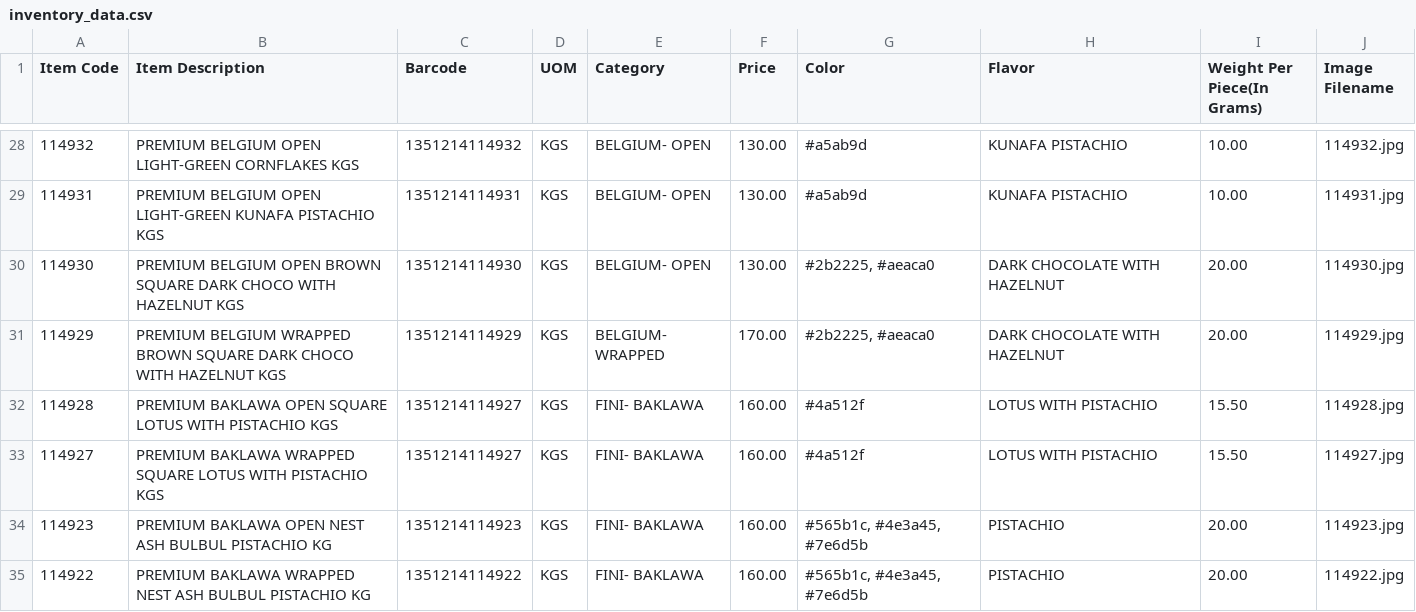
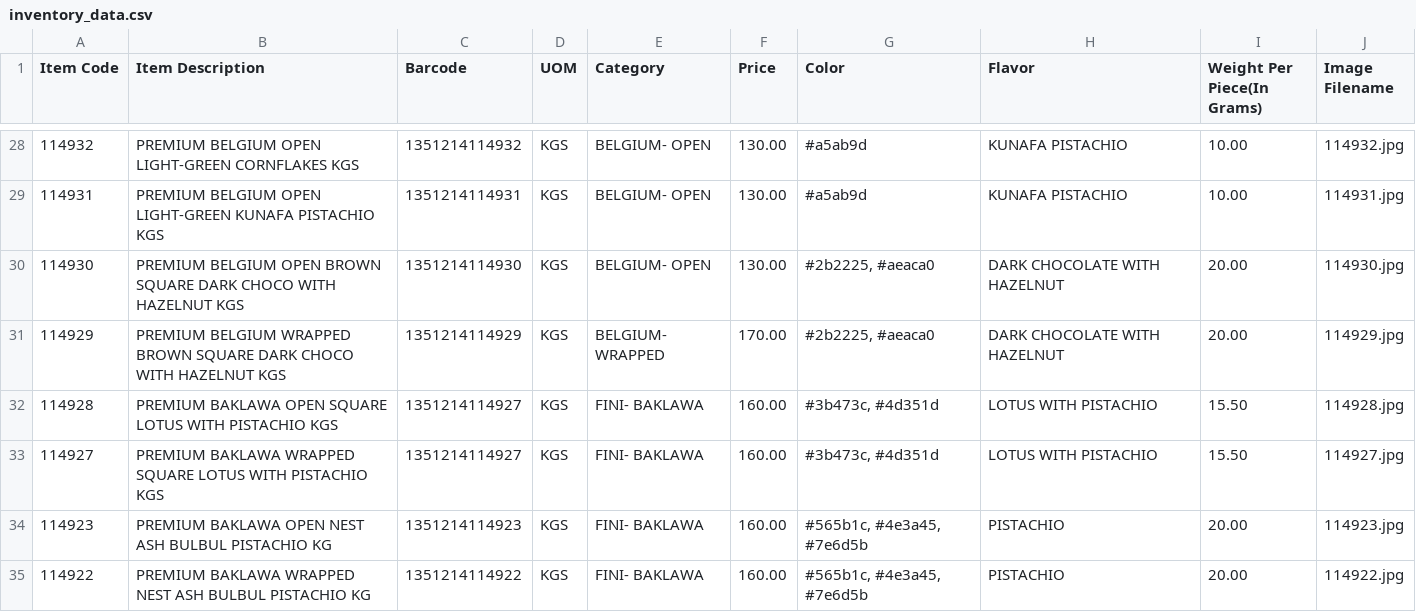
Before and after one commit to inventory-choco/inventory-catalogue-website, a CSV file: inventory_data.csv, drawn as a sheet; only a part is shown, gaps mark what is left out.

Commit message:
Update inventory_data.csv

```diff
--- a/inventory_data.csv
+++ b/inventory_data.csv
@@ -31,4 +31,4 @@
 114929,PREMIUM BELGIUM WRAPPED BROWN SQUARE DARK CHOCO WITH HAZELNUT KGS,1351214114929,KGS,BELGIUM- WRAPPED,170.00,"#2b2225, #aeaca0",DARK CHOCOLATE WITH HAZELNUT,20.00,114929.jpg
-114928,PREMIUM BAKLAWA OPEN SQUARE LOTUS WITH PISTACHIO KGS,1351214114927,KGS,FINI- BAKLAWA,160.00,#4a512f,LOTUS WITH PISTACHIO,15.50,114928.jpg
-114927,PREMIUM BAKLAWA WRAPPED SQUARE LOTUS WITH PISTACHIO KGS,1351214114927,KGS,FINI- BAKLAWA,160.00,#4a512f,LOTUS WITH PISTACHIO,15.50,114927.jpg
+114928,PREMIUM BAKLAWA OPEN SQUARE LOTUS WITH PISTACHIO KGS,1351214114927,KGS,FINI- BAKLAWA,160.00,"#3b473c, #4d351d",LOTUS WITH PISTACHIO,15.50,114928.jpg
+114927,PREMIUM BAKLAWA WRAPPED SQUARE LOTUS WITH PISTACHIO KGS,1351214114927,KGS,FINI- BAKLAWA,160.00,"#3b473c, #4d351d",LOTUS WITH PISTACHIO,15.50,114927.jpg
 114923,PREMIUM BAKLAWA OPEN NEST ASH BULBUL PISTACHIO KG,1351214114923,KGS,FINI- BAKLAWA,160.00,"#565b1c, #4e3a45, #7e6d5b",PISTACHIO,20.00,114923.jpg
```
